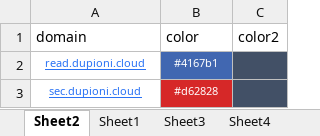
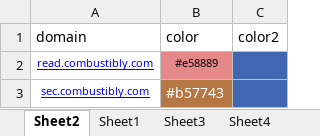
Before and after one commit to nowmobi/projectInfo, an Excel workbook: new-info45/web.xlsx, sheet Sheet2, drawn as a sheet; values as stored, in another font and other column widths than the file's, no borders; removed rows and columns are numbered as before the commit, all else as after; the diff names each change by its address in the sheet, - before the commit and + after, or states it on an @@ line.

```diff
--- a/new-info45/web.xlsx (sheet Sheet2)
+++ b/new-info45/web.xlsx (sheet Sheet2)
-row 2: read.dupioni.cloud | #4167b1
-row 3: sec.dupioni.cloud | #d62828
+row 2: read.combustibly.com | #e58889
+row 3: sec.combustibly.com | #b57743
```
Also changed, not shown: sheet Sheet1, 8 other files.
